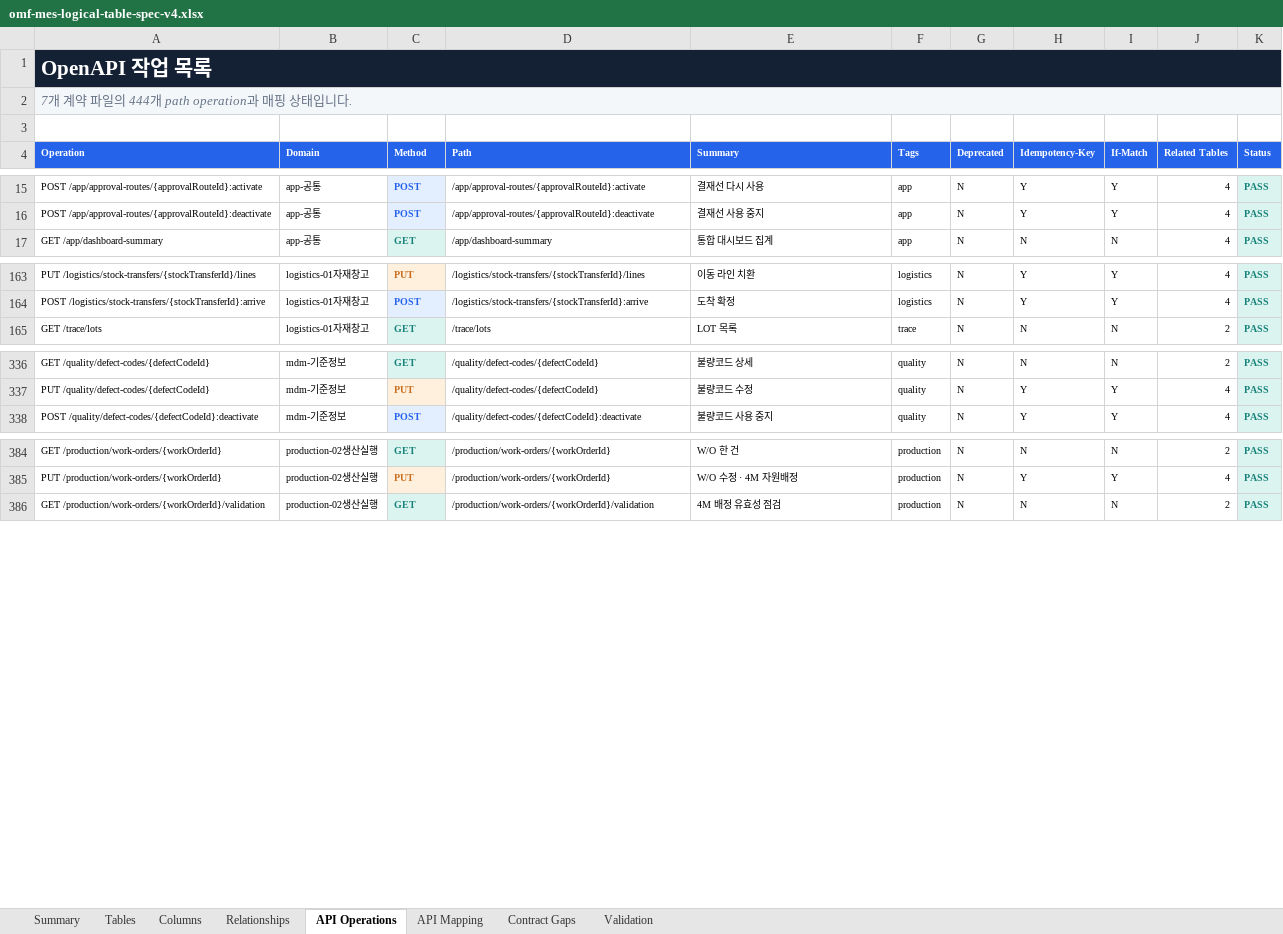
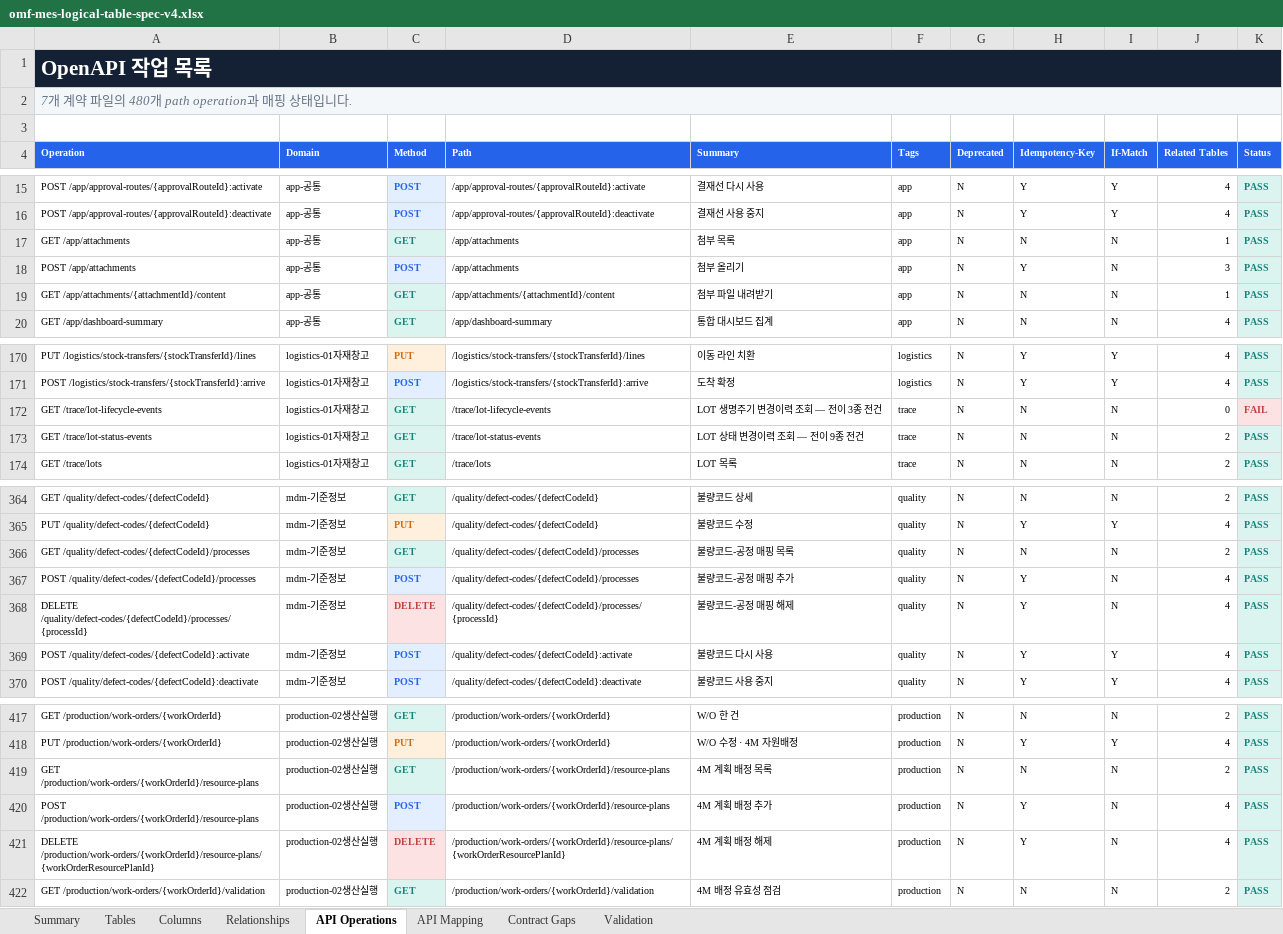
Before and after one commit to CREFLEINC/omf-mes-server, an Excel workbook: outputs/01a0376d-9b7c-7ce0-be72-2df4ecd65d94/omf-mes-logical-table-spec-v4.xlsx, sheet API Operations, drawn as a sheet; only a part is shown, gaps mark what is left out; values as stored, in another font and other column widths than the file's, no borders; charts and pictures and table styles not drawn; the diff covers the shown part only; the diff names each change by its address in the sheet, - before the commit and + after, or states it on an @@ line.

```diff
--- a/outputs/01a0376d-9b7c-7ce0-be72-2df4ecd65d94/omf-mes-logical-table-spec-v4.xlsx (sheet API Operations)
+++ b/outputs/01a0376d-9b7c-7ce0-be72-2df4ecd65d94/omf-mes-logical-table-spec-v4.xlsx (sheet API Operations)
-A2 (Operation): 7개 계약 파일의 444개 path operation과 매핑 상태입니다.
+A2 (Operation): 7개 계약 파일의 480개 path operation과 매핑 상태입니다.
+row 17: GET /app/attachments | app-공통 | GET | /app/attachments | 첨부 목록 | app | N | N | N | 1 | PASS
+row 18: POST /app/attachments | app-공통 | POST | /app/attachments | 첨부 올리기 | app | N | Y | N | 3 | PASS
+row 19: GET /app/attachments/{attachmentId}/content | app-공통 | GET | /app/attachments/{attachmentId}/content | 첨부 파일 내려받기 | app | N | N | N | 1 | PASS
+row 172: GET /trace/lot-lifecycle-events | logistics-01자재창고 | GET | /trace/lot-lifecycle-events | LOT 생명주기 변경이력 조회 — 전이 3종 전건 | trace | N | N | N | 0 | FAIL
+row 173: GET /trace/lot-status-events | logistics-01자재창고 | GET | /trace/lot-status-events | LOT 상태 변경이력 조회 — 전이 9종 전건 | trace | N | N | N | 2 | PASS
+row 366: GET /quality/defect-codes/{defectCodeId}/processes | mdm-기준정보 | GET | /quality/defect-codes/{defectCodeId}/processes | 불량코드-공정 매핑 목록 | quality | N | N | N | 2 | PASS
+row 367: POST /quality/defect-codes/{defectCodeId}/processes | mdm-기준정보 | POST | /quality/defect-codes/{defectCodeId}/processes | 불량코드-공정 매핑 추가 | quality | N | Y | N | 4 | PASS
+row 368: DELETE /quality/defect-codes/{defectCodeId}/processes/{processId} | mdm-기준정보 | DELETE | /quality/defect-codes/{defectCodeId}/processes/{processId} | 불량코드-공정 매핑 해제 | quality | N | Y | N | 4 | PASS
+row 369: POST /quality/defect-codes/{defectCodeId}:activate | mdm-기준정보 | POST | /quality/defect-codes/{defectCodeId}:activate | 불량코드 다시 사용 | quality | N | Y | Y | 4 | PASS
+row 419: GET /production/work-orders/{workOrderId}/resource-plans | production-02생산실행 | GET | /production/work-orders/{workOrderId}/resource-plans | 4M 계획 배정 목록 | production | N | N | N | 2 | PASS
+row 420: POST /production/work-orders/{workOrderId}/resource-plans | production-02생산실행 | POST | /production/work-orders/{workOrderId}/resource-plans | 4M 계획 배정 추가 | production | N | Y | N | 4 | PASS
+row 421: DELETE /production/work-orders/{workOrderId}/resource-plans/{workOrderResourcePlanId} | production-02생산실행 | DELETE | /production/work-orders/{workOrderId}/resource-plans/{workOrderResourcePlanId} | 4M 계획 배정 해제 | production | N | Y | N | 4 | PASS
```
Also changed, not shown: 24 added rows and 6 edited cells elsewhere in this sheet, sheet API Mapping, sheet Validation, sheet Summary, 15 other files.
